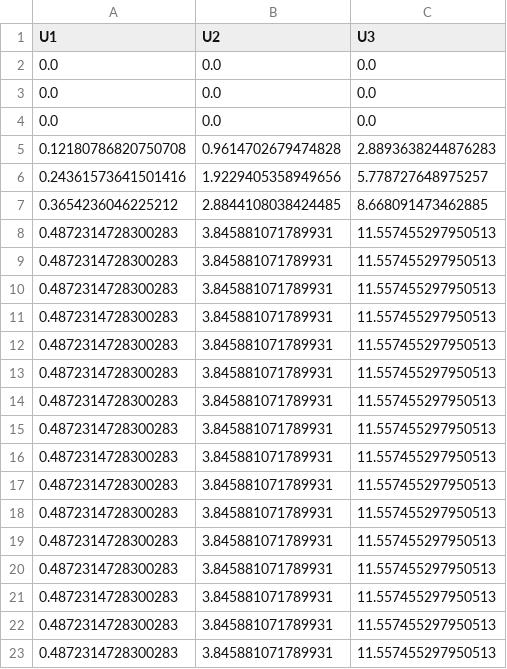
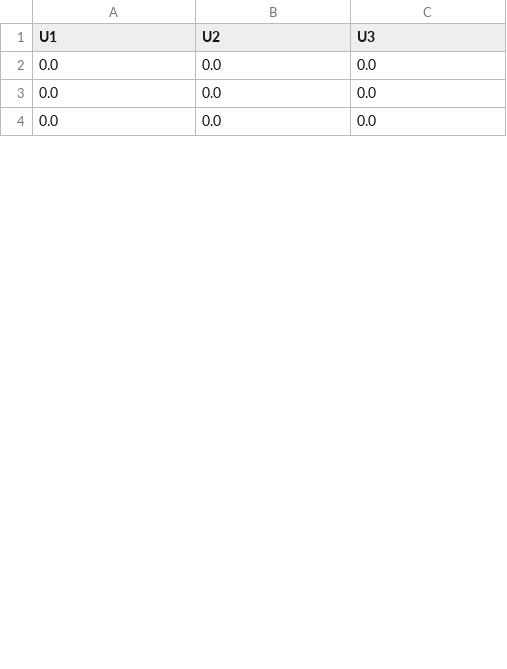
Before and after one commit to Ahmad-Rahmani-MCT/sorosimpp_bayopt_throw, a CSV file: scripts/optimal_inputs.csv, drawn as a sheet; only a part is shown; removed rows and columns are numbered as before the commit, all else as after; the diff covers the shown part only; the diff names each change by its address in the sheet, - before the commit and + after, or states it on an @@ line.

```diff
--- a/scripts/optimal_inputs.csv
+++ b/scripts/optimal_inputs.csv
-row 5: 0.12180786820750708 | 0.9614702679474828 | 2.8893638244876283
-row 6: 0.24361573641501416 | 1.9229405358949656 | 5.778727648975257
-row 7: 0.3654236046225212 | 2.8844108038424485 | 8.668091473462885
-row 8: 0.4872314728300283 | 3.845881071789931 | 11.557455297950513
-row 9: 0.4872314728300283 | 3.845881071789931 | 11.557455297950513
-row 10: 0.4872314728300283 | 3.845881071789931 | 11.557455297950513
-row 11: 0.4872314728300283 | 3.845881071789931 | 11.557455297950513
-row 12: 0.4872314728300283 | 3.845881071789931 | 11.557455297950513
-row 13: 0.4872314728300283 | 3.845881071789931 | 11.557455297950513
-row 14: 0.4872314728300283 | 3.845881071789931 | 11.557455297950513
-row 15: 0.4872314728300283 | 3.845881071789931 | 11.557455297950513
-row 16: 0.4872314728300283 | 3.845881071789931 | 11.557455297950513
-row 17: 0.4872314728300283 | 3.845881071789931 | 11.557455297950513
-row 18: 0.4872314728300283 | 3.845881071789931 | 11.557455297950513
-row 19: 0.4872314728300283 | 3.845881071789931 | 11.557455297950513
-row 20: 0.4872314728300283 | 3.845881071789931 | 11.557455297950513
-row 21: 0.4872314728300283 | 3.845881071789931 | 11.557455297950513
-row 22: 0.4872314728300283 | 3.845881071789931 | 11.557455297950513
-row 23: 0.4872314728300283 | 3.845881071789931 | 11.557455297950513
```
Also changed, not shown: 29 added rows and 10 removed rows elsewhere in this file, scripts/ROS_sim_logs.csv, 15 other files.
